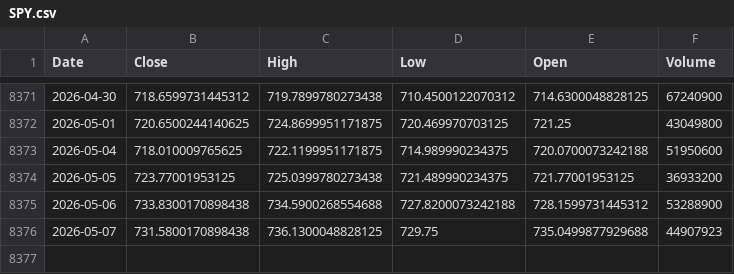
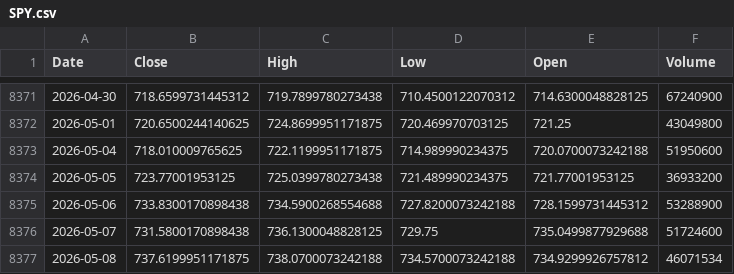
Before and after one commit to kittycapital/vix-spy, a CSV file: data/SPY.csv, drawn as a sheet; only a part is shown, gaps mark what is left out.

```diff
--- a/data/SPY.csv
+++ b/data/SPY.csv
@@ -8375,2 +8375,3 @@ Date,Close,High,Low,Open,Volume
 2026-05-06,733.8300170898438,734.5900268554688,727.8200073242188,728.1599731445312,53288900
-2026-05-07,731.5800170898438,736.1300048828125,729.75,735.0499877929688,44907923
+2026-05-07,731.5800170898438,736.1300048828125,729.75,735.0499877929688,51724600
+2026-05-08,737.6199951171875,738.0700073242188,734.5700073242188,734.9299926757812,46071534
```
Also changed, not shown: data/VIX.csv.
